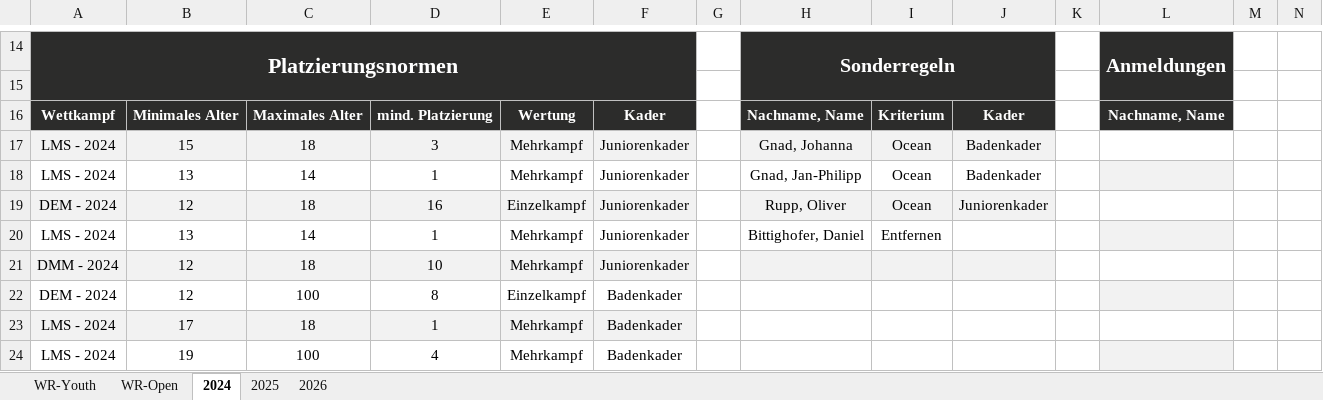
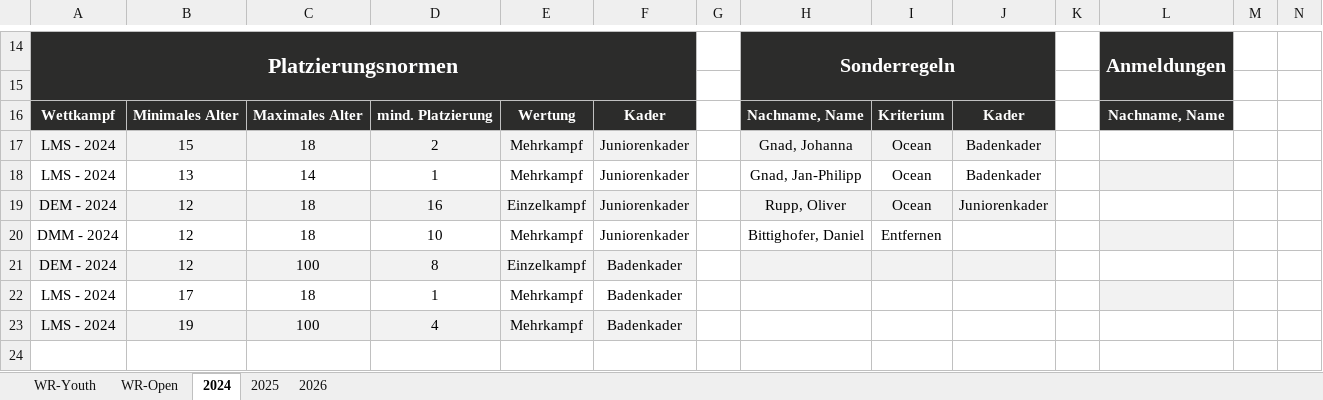
Before and after one commit to jp-gnad/Lifesaving_Baden, an Excel workbook: web2/data/records_kriterien.xlsx, sheet 2024, drawn as a sheet; only a part is shown, gaps mark what is left out; values as stored, in another font and other column widths than the file's, no borders; removed rows and columns are numbered as before the commit, all else as after; the diff names each change by its address in the sheet, - before the commit and + after, or states it on an @@ line.

```diff
--- a/web2/data/records_kriterien.xlsx (sheet 2024)
+++ b/web2/data/records_kriterien.xlsx (sheet 2024)
-D17: 3
+D17: 2
-row 20: LMS - 2024 | 13 | 14 | 1 | Mehrkampf | Juniorenkader |  | Bittighofer, Daniel | Entfernen
-A20:F20 fill: #F2F2F2
+A20:F20 fill: none
-H20: (empty)
+H20: Bittighofer, Daniel
-H20:J20 fill: #F2F2F2
+H20:J20 fill: none
-I20: (empty)
+I20: Entfernen
-L20 fill: none
+L20 fill: #F2F2F2
-A21:F21 fill: none
+A21:F21 fill: #F2F2F2
-H21:J21 fill: none
+H21:J21 fill: #F2F2F2
-L21 fill: #F2F2F2
+L21 fill: none
-A22:F22 fill: #F2F2F2
+A22:F22 fill: none
-L22 fill: none
+L22 fill: #F2F2F2
-A23:F23 fill: none
+A23:F23 fill: #F2F2F2
-L23 fill: #F2F2F2
+L23 fill: none
```
Also changed, not shown: sheet 2025.
